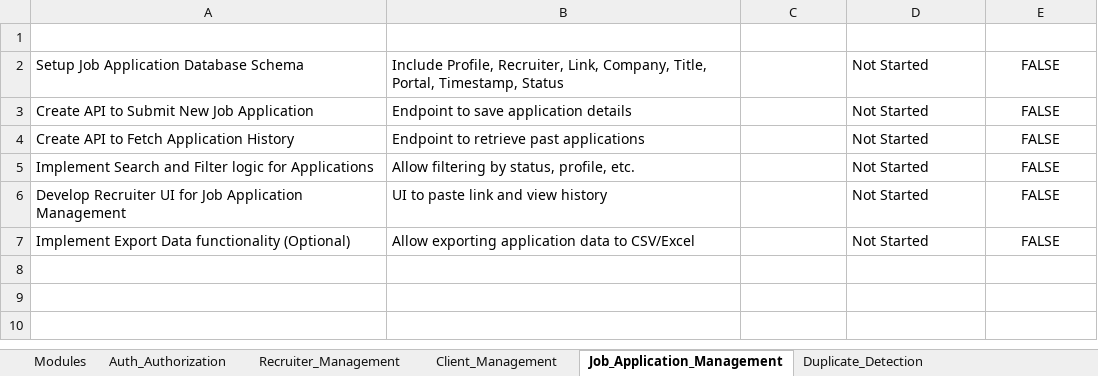
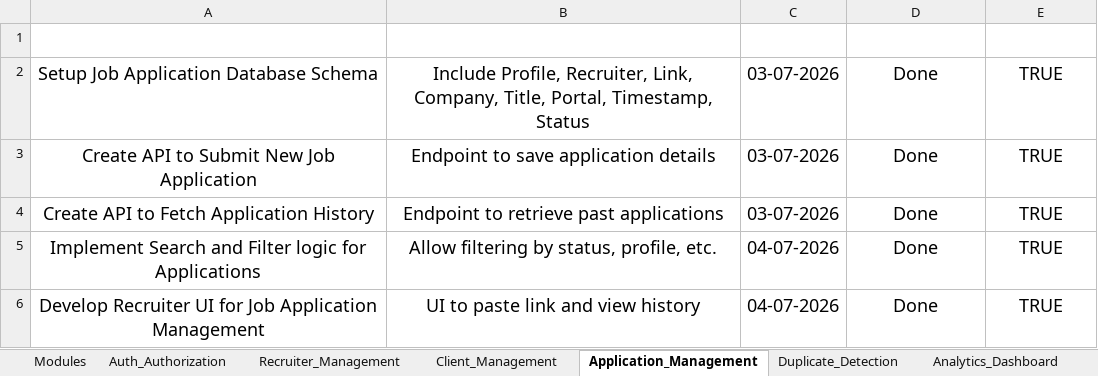
Before and after one commit to 7even-7even/Mayzax, an Excel workbook: docs/Mayzax_WBS.xlsx, sheet Application_Management, drawn as a sheet; values as stored, in another font and other column widths than the file's, no borders; charts and pictures and table styles not drawn; the diff names each change by its address in the sheet, - before the commit and + after, or states it on an @@ line.

```diff
--- a/docs/Mayzax_WBS.xlsx (sheet Application_Management)
+++ b/docs/Mayzax_WBS.xlsx (sheet Application_Management)
-sheet tab: Job_Application_Management
+sheet tab: Application_Management
@@ A1:E1 text size: larger @@
@@ A2:B6 text size: larger, alignment: left → center @@
-C2:C4 (Date): (empty)
+C2:C4 (Date): 03-07-2026
-D2:D6 (Status): Not Started
+D2:D6 (Status): Done
@@ D2:E6 text size: larger @@
-D2:D6 alignment: left
+D2:D6 alignment: center
-E2:E6 (Completed): FALSE
+E2:E6 (Completed): TRUE
-C5:C6 (Date): (empty)
+C5:C6 (Date): 04-07-2026
-row 7: Implement Export Data functionality (Optional) | Allow exporting application data to CSV/Excel |  | Not Started | FALSE
```
Also changed, not shown: sheet Auth_Authorization, sheet Recruiter_Management, sheet Client_Management, sheet Analytics_Dashboard, sheet Shift_Logic, sheet Duplicate_Detection, 2 more sheets, 18 other files.
